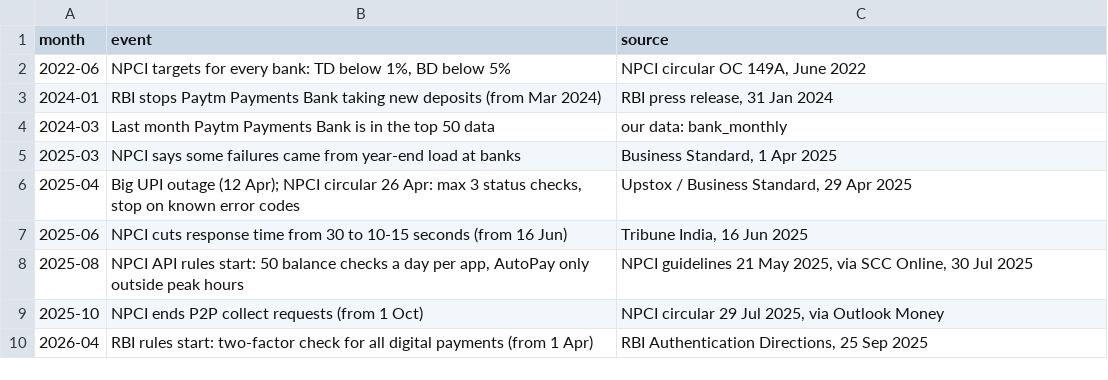
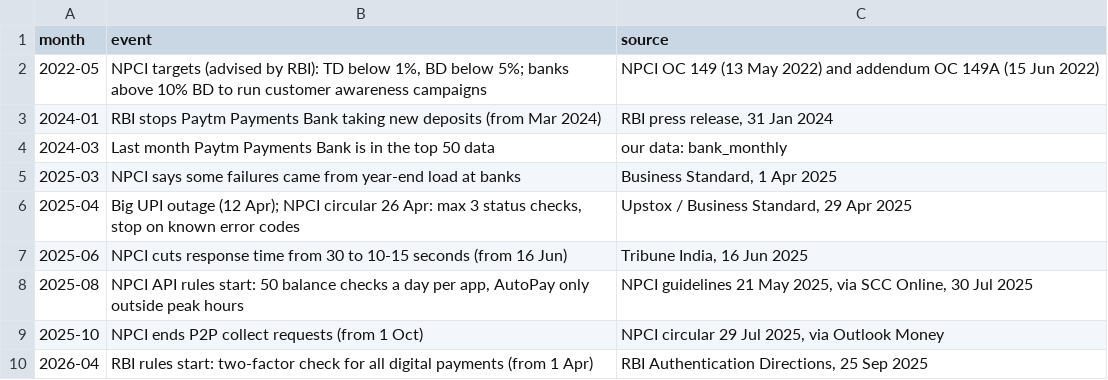
Before and after one commit to Pragatheesh123/Upi-failure-analysis, a CSV file: powerbi/data/events.csv, drawn as a sheet.

Commit message:
Dashboard target round 4: dashboard look with story titles; 12 recruiter red flags fixed; OC 149 citation corrected

```diff
--- a/powerbi/data/events.csv
+++ b/powerbi/data/events.csv
@@ -1,3 +1,3 @@
 month,event,source
-2022-06,"NPCI targets for every bank: TD below 1%, BD below 5%","NPCI circular OC 149A, June 2022"
+2022-05,"NPCI targets (advised by RBI): TD below 1%, BD below 5%; banks above 10% BD to run customer awareness campaigns","NPCI OC 149 (13 May 2022) and addendum OC 149A (15 Jun 2022)"
 2024-01,RBI stops Paytm Payments Bank taking new deposits (from Mar 2024),"RBI press release, 31 Jan 2024"
```
Also changed, not shown: 4 other files.
